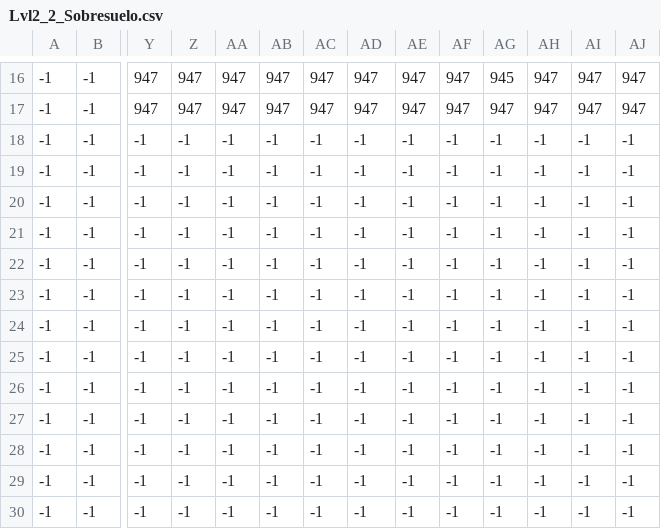
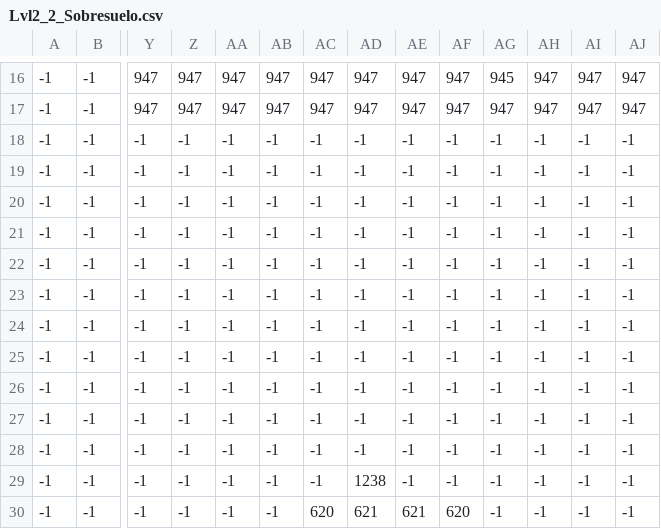
Before and after one commit to ErGuille33/TeamSpaghetto, a CSV file: SuperSplinterCell/src/images/CSV/Lvl2_2_Sobresuelo.csv, drawn as a sheet; only a part is shown, gaps mark what is left out; removed rows and columns are numbered as before the commit, all else as after; rows hold the shown columns only; the diff names each change by its address in the sheet, - before the commit and + after, or states it on an @@ line.

```diff
--- a/SuperSplinterCell/src/images/CSV/Lvl2_2_Sobresuelo.csv
+++ b/SuperSplinterCell/src/images/CSV/Lvl2_2_Sobresuelo.csv
+row 19: -1 | -1 | -1 | -1 | -1 | -1 | -1 | -1 | -1 | -1 | -1 | -1 | -1 | -1
-AD29: -1
+AD29: 1238
-AC30: -1
+AC30: 620
-AD30: -1
+AD30: 621
-AE30: -1
+AE30: 621
-AF30: -1
+AF30: 620
-row 30: -1 | -1 | -1 | -1 | -1 | -1 | -1 | -1 | -1 | -1 | -1 | -1 | -1 | -1
```
Also changed, not shown: SuperSplinterCell/src/images/CSV/Lvl1_1_Sobresuelo.csv, SuperSplinterCell/src/images/CSV/Lvl2_1_Cositis.csv, 17 other files.
